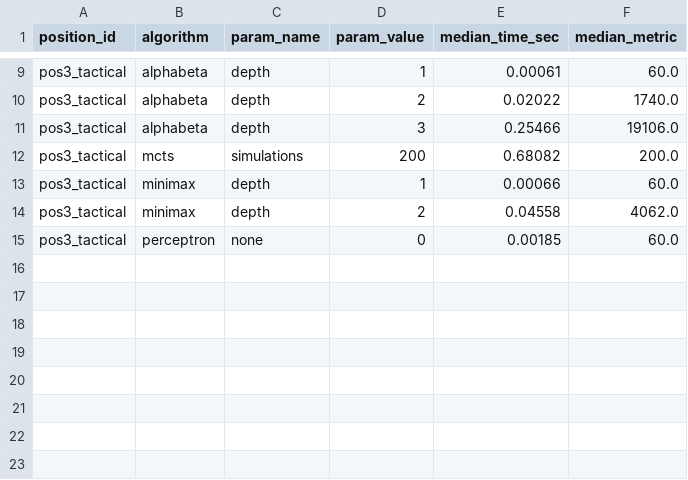
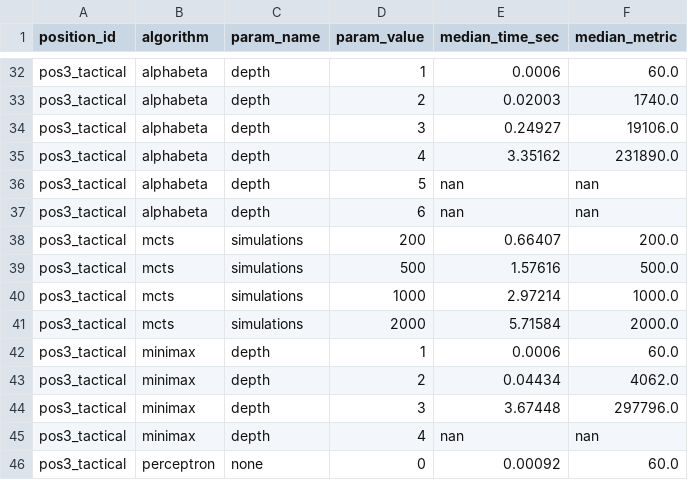
Before and after one commit to olyagornik-del/tictactoe_Gomoku_mephi, a CSV file: results/perf_summary.csv, drawn as a sheet; only a part is shown, gaps mark what is left out; addresses are those after the commit; the diff covers the shown part only; the diff names each change by its address in the sheet, - before the commit and + after, or states it on an @@ line.

```diff
--- a/results/perf_summary.csv
+++ b/results/perf_summary.csv
-E32 (median_time_sec): 0.00061
+E32 (median_time_sec): 0.0006
-E33 (median_time_sec): 0.02022
+E33 (median_time_sec): 0.02003
-E34 (median_time_sec): 0.25466
+E34 (median_time_sec): 0.24927
+row 35: pos3_tactical | alphabeta | depth | 4 | 3.35162 | 231890.0
+row 36: pos3_tactical | alphabeta | depth | 5 | nan | nan
+row 37: pos3_tactical | alphabeta | depth | 6 | nan | nan
-E38 (median_time_sec): 0.68082
+E38 (median_time_sec): 0.66407
+row 39: pos3_tactical | mcts | simulations | 500 | 1.57616 | 500.0
+row 40: pos3_tactical | mcts | simulations | 1000 | 2.97214 | 1000.0
+row 41: pos3_tactical | mcts | simulations | 2000 | 5.71584 | 2000.0
-E42 (median_time_sec): 0.00066
+E42 (median_time_sec): 0.0006
-E43 (median_time_sec): 0.04558
+E43 (median_time_sec): 0.04434
+row 44: pos3_tactical | minimax | depth | 3 | 3.67448 | 297796.0
+row 45: pos3_tactical | minimax | depth | 4 | nan | nan
-E46 (median_time_sec): 0.00185
+E46 (median_time_sec): 0.00092
```
Also changed, not shown: 23 added rows and 7 edited cells elsewhere in this file, 10 other files.
